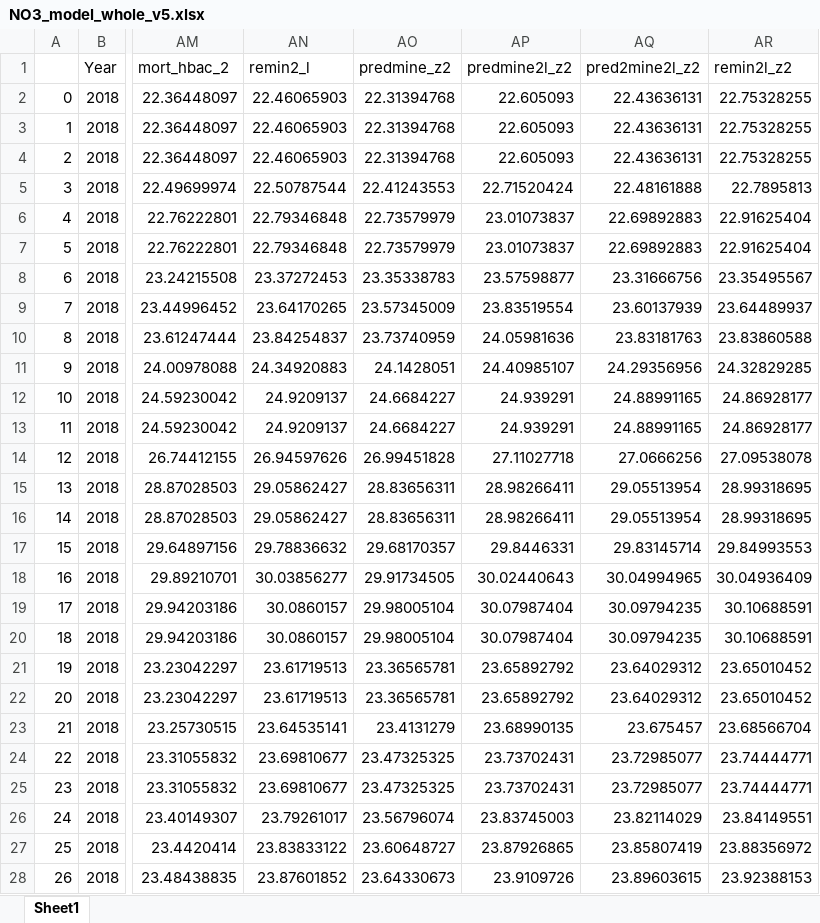
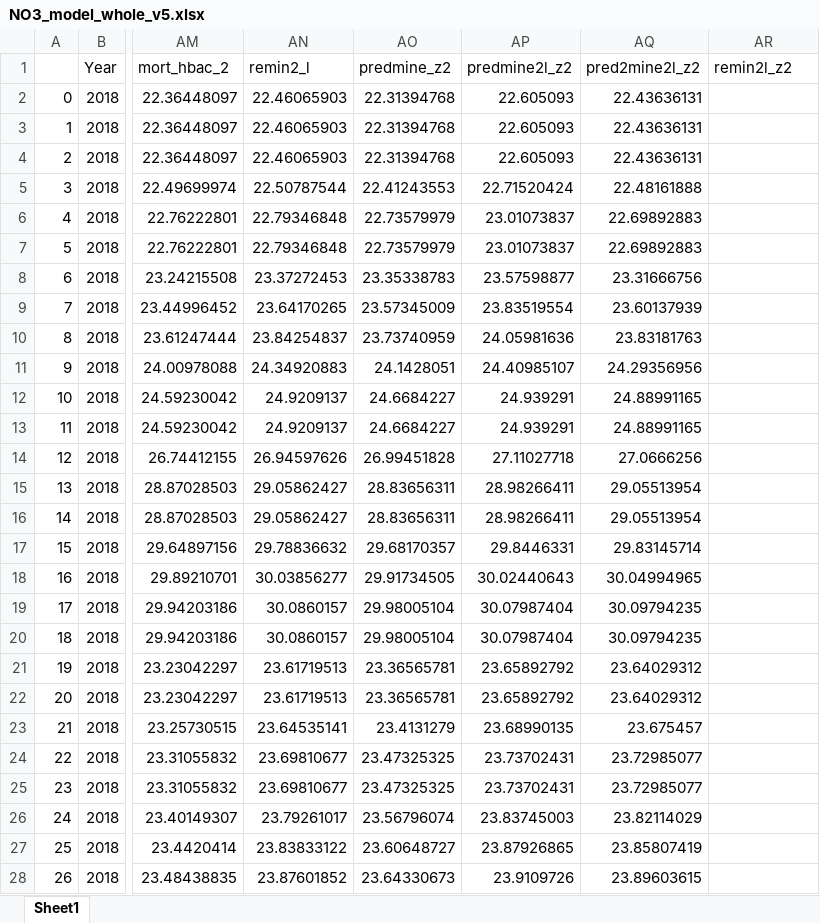
Before and after one commit to SalishSeaCast/analysis-jose, an Excel workbook: notebooks/SHEM/tuning/eval_files/NO3_model_whole_v5.xlsx, sheet Sheet1, drawn as a sheet; only a part is shown, gaps mark what is left out; values as stored, in another font and other column widths than the file's, no borders; the diff covers the shown part only; the diff names each change by its address in the sheet, - before the commit and + after, or states it on an @@ line.

```diff
--- a/notebooks/SHEM/tuning/eval_files/NO3_model_whole_v5.xlsx (sheet Sheet1)
+++ b/notebooks/SHEM/tuning/eval_files/NO3_model_whole_v5.xlsx (sheet Sheet1)
-AR2:AR4 (remin2l_z2): 22.75328255
+AR2:AR4 (remin2l_z2): (empty)
-AR5 (remin2l_z2): 22.7895813
+AR5 (remin2l_z2): (empty)
-AR6:AR7 (remin2l_z2): 22.91625404
+AR6:AR7 (remin2l_z2): (empty)
-AR8 (remin2l_z2): 23.35495567
+AR8 (remin2l_z2): (empty)
-AR9 (remin2l_z2): 23.64489937
+AR9 (remin2l_z2): (empty)
-AR10 (remin2l_z2): 23.83860588
+AR10 (remin2l_z2): (empty)
-AR11 (remin2l_z2): 24.32829285
+AR11 (remin2l_z2): (empty)
-AR12:AR13 (remin2l_z2): 24.86928177
+AR12:AR13 (remin2l_z2): (empty)
-AR14 (remin2l_z2): 27.09538078
+AR14 (remin2l_z2): (empty)
-AR15:AR16 (remin2l_z2): 28.99318695
+AR15:AR16 (remin2l_z2): (empty)
-AR17 (remin2l_z2): 29.84993553
+AR17 (remin2l_z2): (empty)
-AR18 (remin2l_z2): 30.04936409
+AR18 (remin2l_z2): (empty)
-AR19:AR20 (remin2l_z2): 30.10688591
+AR19:AR20 (remin2l_z2): (empty)
-AR21:AR22 (remin2l_z2): 23.65010452
+AR21:AR22 (remin2l_z2): (empty)
-AR23 (remin2l_z2): 23.68566704
+AR23 (remin2l_z2): (empty)
-AR24:AR25 (remin2l_z2): 23.74444771
+AR24:AR25 (remin2l_z2): (empty)
-AR26 (remin2l_z2): 23.84149551
+AR26 (remin2l_z2): (empty)
-AR27 (remin2l_z2): 23.88356972
+AR27 (remin2l_z2): (empty)
-AR28 (remin2l_z2): 23.92388153
+AR28 (remin2l_z2): (empty)
```
Also changed, not shown: 436 edited cells elsewhere in this sheet, 7 other files.
